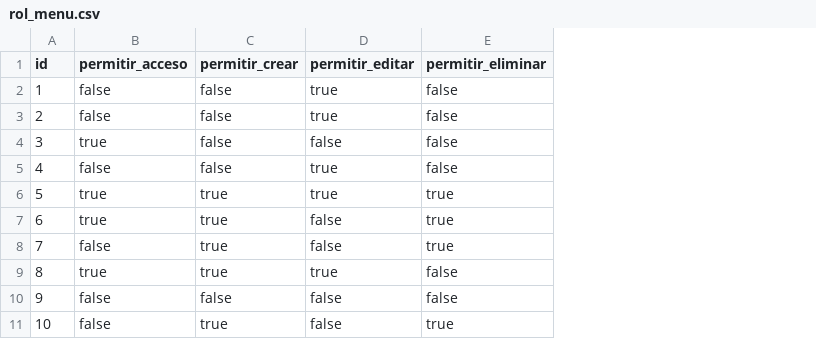
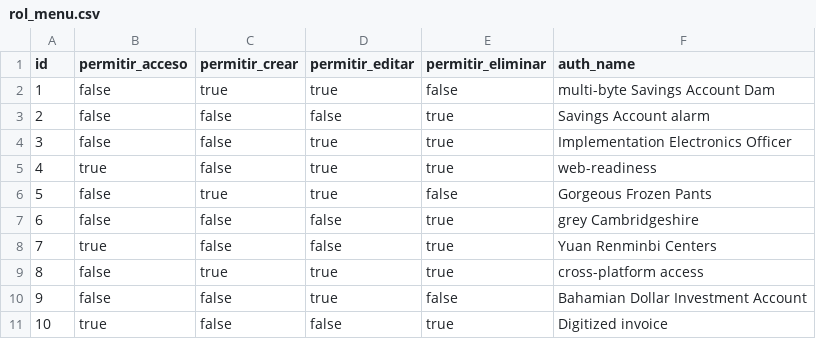
Before and after one commit to adrianizq/ciecyt-itp, a CSV file: src/main/resources/config/liquibase/fake-data/rol_menu.csv, drawn as a sheet; the diff names each change by its address in the sheet, - before the commit and + after, or states it on an @@ line.

Commit message:
RolMenu se agrego el campo auth_name

```diff
--- a/src/main/resources/config/liquibase/fake-data/rol_menu.csv
+++ b/src/main/resources/config/liquibase/fake-data/rol_menu.csv
+column F (auth_name), rows 2-11: multi-byte Savings Account Dam | Savings Account alarm | Implementation Electronics Officer | web-readiness | Gorgeous Frozen Pants | grey Cambridgeshire | Yuan Renminbi Centers | cross-platform access | Bahamian Dollar Investment Account | Digitized invoice
-C2 (permitir_crear): false
+C2 (permitir_crear): true
-D3 (permitir_editar): true
+D3 (permitir_editar): false
-E3:E5 (permitir_eliminar): false
+E3:E5 (permitir_eliminar): true
-B4 (permitir_acceso): true
+B4 (permitir_acceso): false
-D4 (permitir_editar): false
+D4 (permitir_editar): true
-B5 (permitir_acceso): false
+B5 (permitir_acceso): true
-B6:B7 (permitir_acceso): true
+B6:B7 (permitir_acceso): false
-E6 (permitir_eliminar): true
+E6 (permitir_eliminar): false
-C7:C8 (permitir_crear): true
+C7:C8 (permitir_crear): false
-B8 (permitir_acceso): false
+B8 (permitir_acceso): true
-B9 (permitir_acceso): true
+B9 (permitir_acceso): false
-E9 (permitir_eliminar): false
+E9 (permitir_eliminar): true
-D10 (permitir_editar): false
+D10 (permitir_editar): true
-B11 (permitir_acceso): false
+B11 (permitir_acceso): true
-C11 (permitir_crear): true
+C11 (permitir_crear): false
```
Also changed, not shown: 15 other files.
